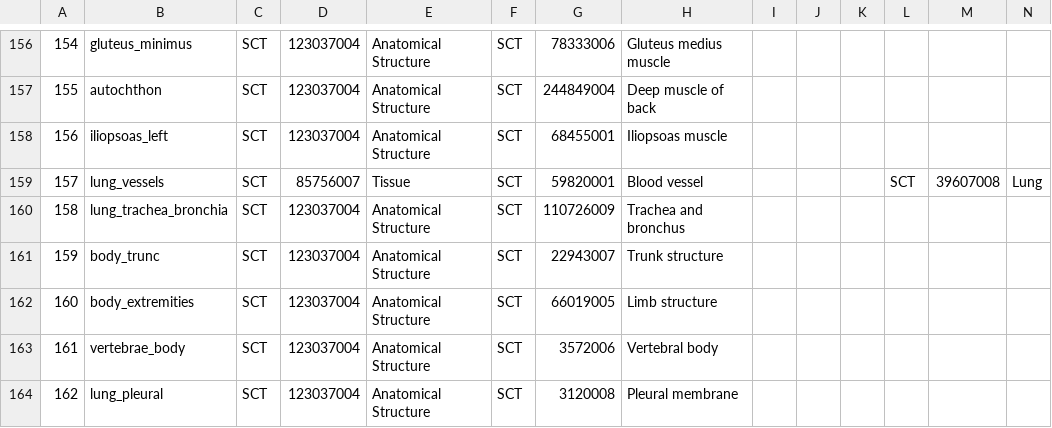
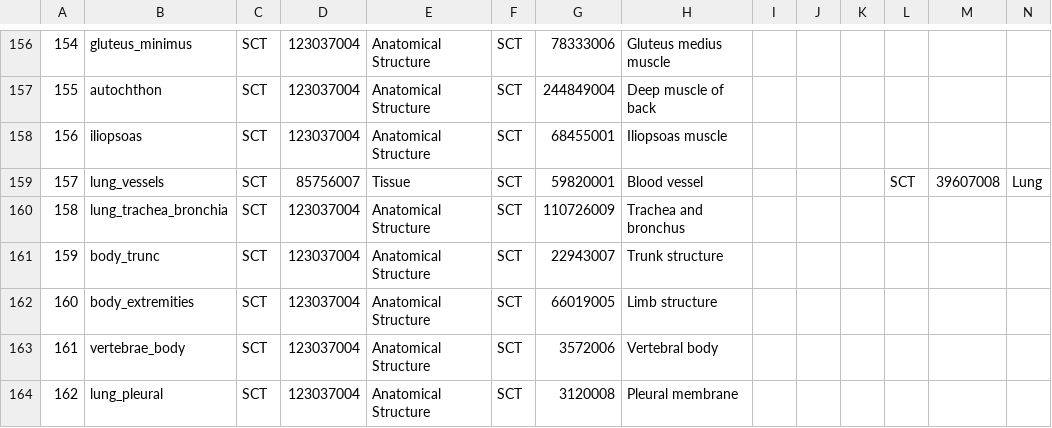
Before and after one commit to lassoan/SlicerTotalSegmentator, a CSV file: TotalSegmentator/Resources/totalsegmentator_snomed_mapping.csv, drawn as a sheet; only a part is shown, gaps mark what is left out.

Commit message:
Fix terminology mapping of iliopsoas

```diff
--- a/TotalSegmentator/Resources/totalsegmentator_snomed_mapping.csv
+++ b/TotalSegmentator/Resources/totalsegmentator_snomed_mapping.csv
@@ -157,3 +157,3 @@
 155,autochthon,SCT,123037004,Anatomical Structure,SCT,244849004,Deep muscle of back,,,,,,
-156,iliopsoas_left,SCT,123037004,Anatomical Structure,SCT,68455001,Iliopsoas muscle,,,,,,
+156,iliopsoas,SCT,123037004,Anatomical Structure,SCT,68455001,Iliopsoas muscle,,,,,,
 157,lung_vessels,SCT,85756007,Tissue,SCT,59820001,Blood vessel,,,,SCT,39607008,Lung
```
